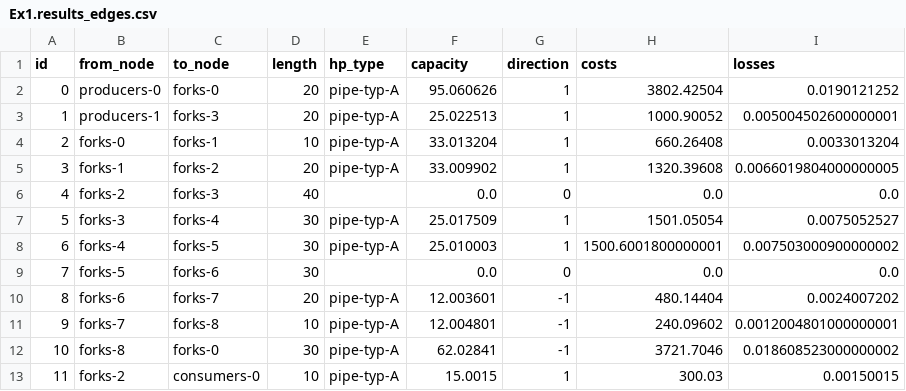
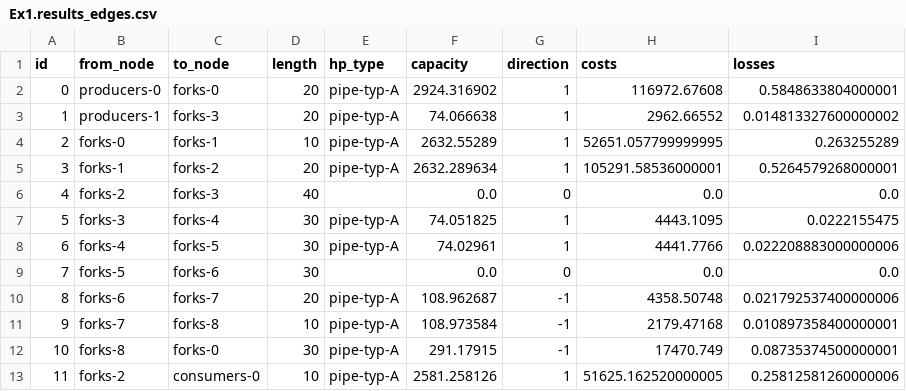
Before and after one commit to maxensruet-a11y/POEN---Project-2-DHN, a CSV file: Tutorial_3/Tutorial/Outputs/Ex1.results_edges.csv, drawn as a sheet; only a part is shown; the diff covers the shown part only.

Commit message:
Consumers P_heat

```diff
--- a/Tutorial_3/Tutorial/Outputs/Ex1.results_edges.csv
+++ b/Tutorial_3/Tutorial/Outputs/Ex1.results_edges.csv
@@ -1,13 +1,13 @@
 id,from_node,to_node,length,hp_type,capacity,direction,costs,losses
-0,producers-0,forks-0,20,pipe-typ-A,95.060626,1,3802.42504,0.0190121252
-1,producers-1,forks-3,20,pipe-typ-A,25.022513,1,1000.90052,0.005004502600000001
-2,forks-0,forks-1,10,pipe-typ-A,33.013204,1,660.26408,0.0033013204
-3,forks-1,forks-2,20,pipe-typ-A,33.009902,1,1320.39608,0.0066019804000000005
+0,producers-0,forks-0,20,pipe-typ-A,2924.316902,1,116972.67608,0.5848633804000001
+1,producers-1,forks-3,20,pipe-typ-A,74.066638,1,2962.66552,0.014813327600000002
+2,forks-0,forks-1,10,pipe-typ-A,2632.55289,1,52651.057799999995,0.263255289
+3,forks-1,forks-2,20,pipe-typ-A,2632.289634,1,105291.58536000001,0.5264579268000001
 4,forks-2,forks-3,40,,0.0,0,0.0,0.0
-5,forks-3,forks-4,30,pipe-typ-A,25.017509,1,1501.05054,0.0075052527
-6,forks-4,forks-5,30,pipe-typ-A,25.010003,1,1500.6001800000001,0.007503000900000002
+5,forks-3,forks-4,30,pipe-typ-A,74.051825,1,4443.1095,0.0222155475
+6,forks-4,forks-5,30,pipe-typ-A,74.02961,1,4441.7766,0.022208883000000006
 7,forks-5,forks-6,30,,0.0,0,0.0,0.0
-8,forks-6,forks-7,20,pipe-typ-A,12.003601,-1,480.14404,0.0024007202
-9,forks-7,forks-8,10,pipe-typ-A,12.004801,-1,240.09602,0.0012004801000000001
-10,forks-8,forks-0,30,pipe-typ-A,62.02841,-1,3721.7046,0.018608523000000002
-11,forks-2,consumers-0,10,pipe-typ-A,15.0015,1,300.03,0.00150015
+8,forks-6,forks-7,20,pipe-typ-A,108.962687,-1,4358.50748,0.021792537400000006
+9,forks-7,forks-8,10,pipe-typ-A,108.973584,-1,2179.47168,0.010897358400000001
+10,forks-8,forks-0,30,pipe-typ-A,291.17915,-1,17470.749,0.08735374500000001
+11,forks-2,consumers-0,10,pipe-typ-A,2581.258126,1,51625.162520000005,0.25812581260000006
```
Also changed, not shown: 12 edited cells elsewhere in this file.
